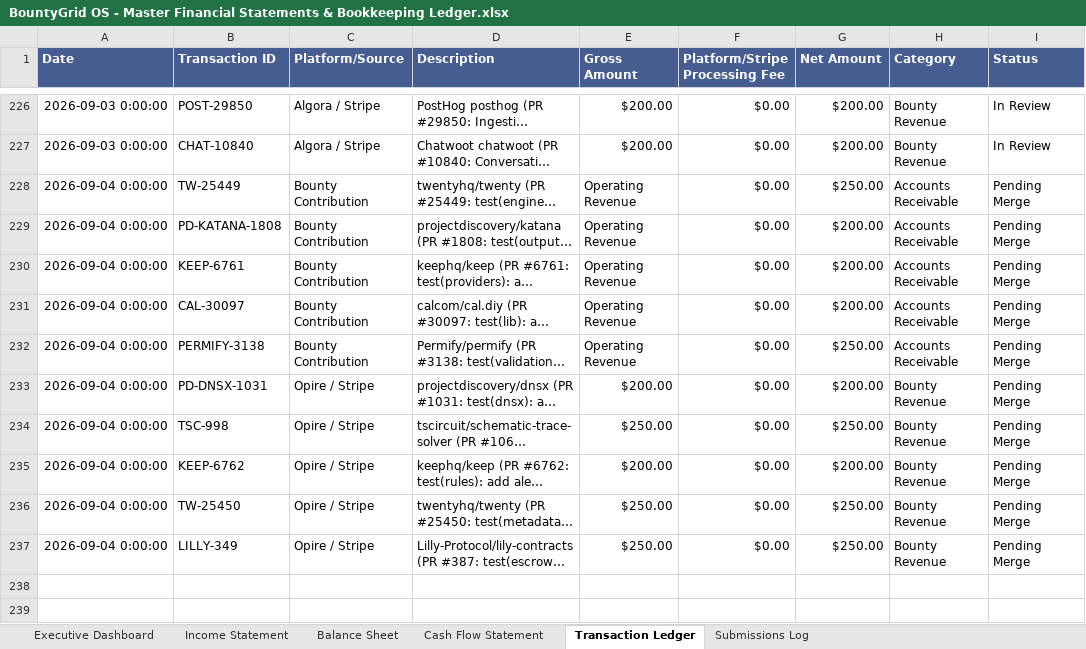
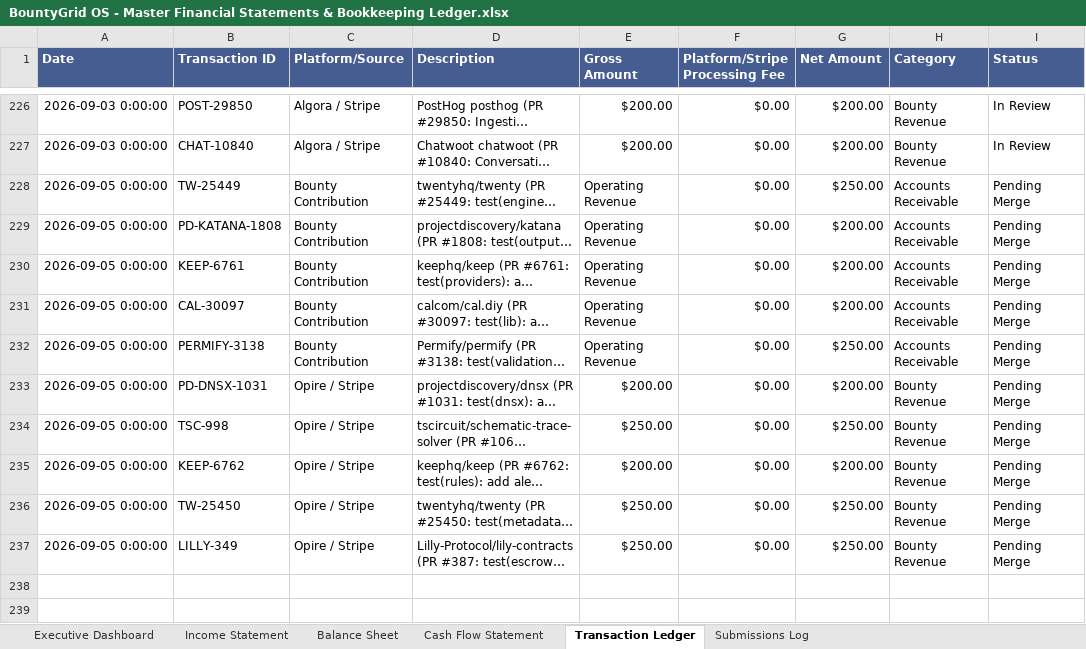
Before and after one commit to gcoinstash-cmd/bountygrid-commander, an Excel workbook: BountyGrid OS - Master Financial Statements & Bookkeeping Ledger.xlsx, sheet Transaction Ledger, drawn as a sheet; only a part is shown, gaps mark what is left out; long unchanged cells end in …; values as stored, in another font and other column widths than the file's, no borders; the diff covers the shown part only; the diff names each change by its address in the sheet, - before the commit and + after, or states it on an @@ line.

```diff
--- a/BountyGrid OS - Master Financial Statements & Bookkeeping Ledger.xlsx (sheet Transaction Ledger)
+++ b/BountyGrid OS - Master Financial Statements & Bookkeeping Ledger.xlsx (sheet Transaction Ledger)
-A228:A237 (Date): 2026-09-04 0:00:00
+A228:A237 (Date): 2026-09-05 0:00:00
```
Also changed, not shown: 25 edited cells elsewhere in this sheet, 1 other file.
